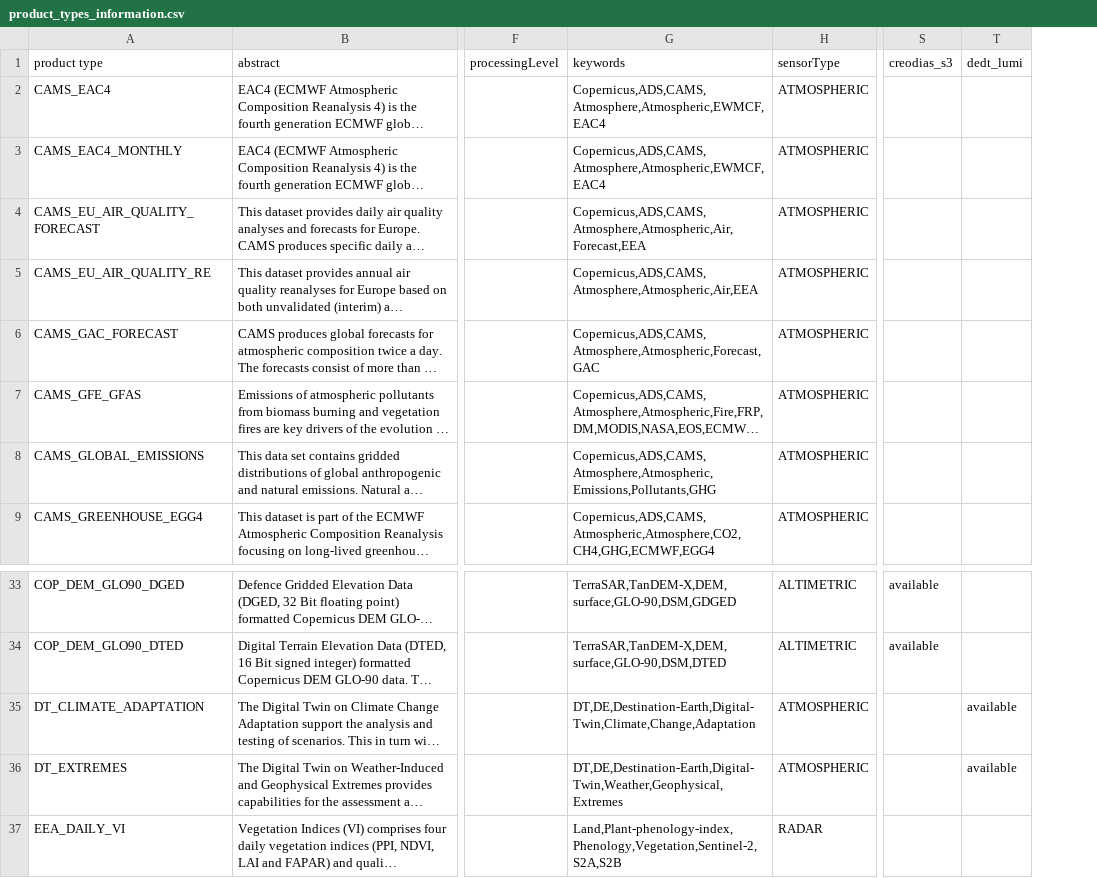
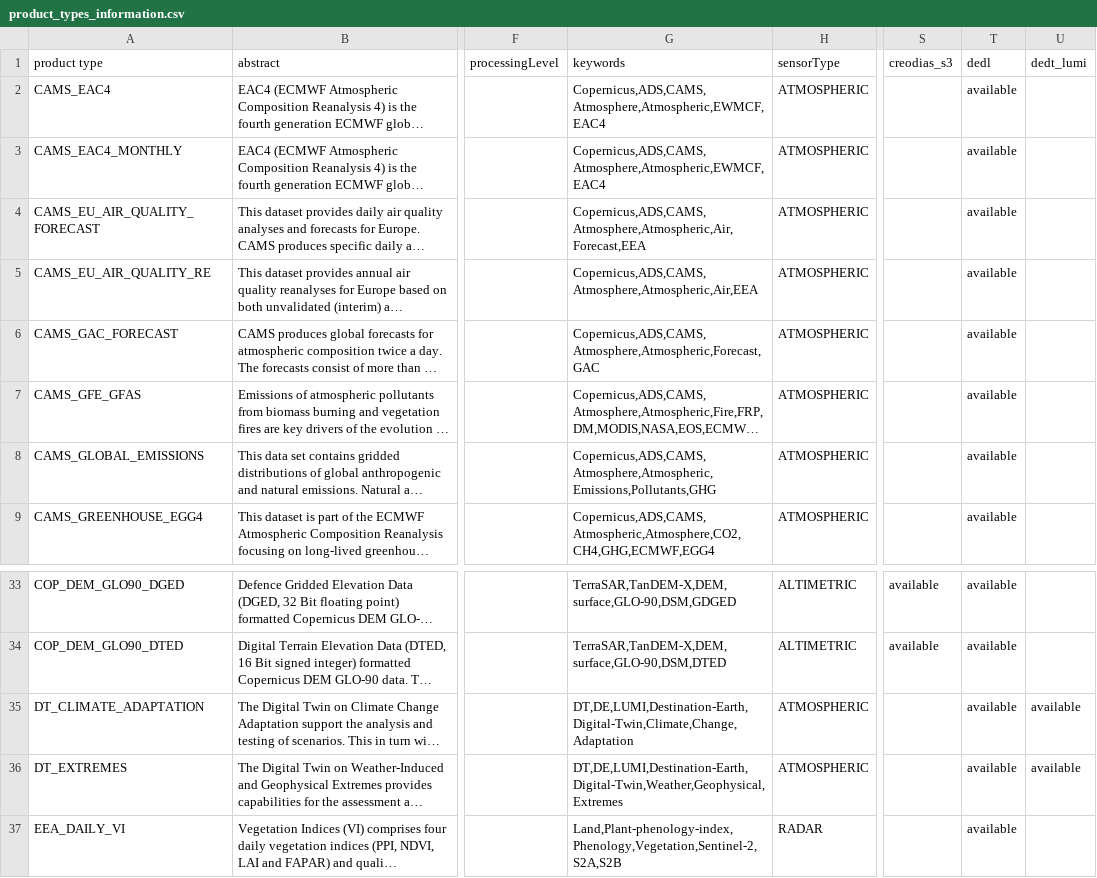
Before and after one commit to CS-SI/eodag, a CSV file: docs/_static/product_types_information.csv, drawn as a sheet; only a part is shown, gaps mark what is left out; long unchanged cells end in …; the diff names each change by its address in the sheet, - before the commit and + after, or states it on an @@ line.

Commit message:
docs: dedl provider

```diff
--- a/docs/_static/product_types_information.csv
+++ b/docs/_static/product_types_information.csv
+column T (dedl), rows 2-9: all available; rows 33-37: all available
-G35 (keywords): DT,DE,Destination-Earth,Digital-Twin,Climate,Change,Adaptation
+G35 (keywords): DT,DE,LUMI,Destination-Earth,Digital-Twin,Climate,Change,Adaptation
-G36 (keywords): DT,DE,Destination-Earth,Digital-Twin,Weather,Geophysical,Extremes
+G36 (keywords): DT,DE,LUMI,Destination-Earth,Digital-Twin,Weather,Geophysical,Extremes
```
Also changed, not shown: 2 other files.
